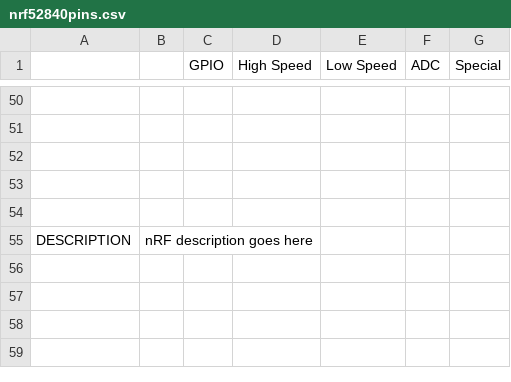
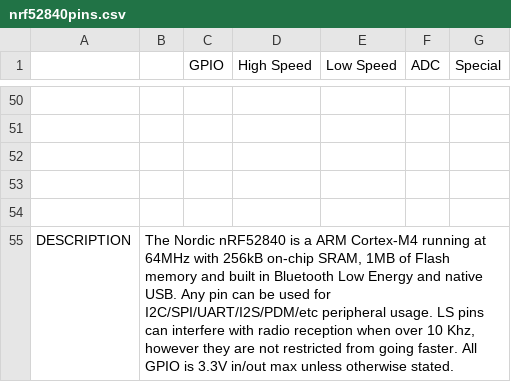
Before and after one commit to adafruit/PrettyPins, a CSV file: nrf52840pins.csv, drawn as a sheet; only a part is shown, gaps mark what is left out.

Commit message:
add description, indenty

```diff
--- a/nrf52840pins.csv
+++ b/nrf52840pins.csv
@@ -54,2 +54,2 @@
 ,,,,,,
-DESCRIPTION,nRF description goes here
+DESCRIPTION,"The Nordic nRF52840 is a ARM Cortex-M4 running at 64MHz with 256kB on-chip SRAM, 1MB of Flash memory and built in Bluetooth Low Energy and native USB. Any pin can be used for I2C/SPI/UART/I2S/PDM/etc peripheral usage. LS pins can interfere with radio reception when over 10 Khz, however they are not restricted from going faster. All GPIO is 3.3V in/out max unless otherwise stated. ",,,,,
```
Also changed, not shown: 3 other files.
